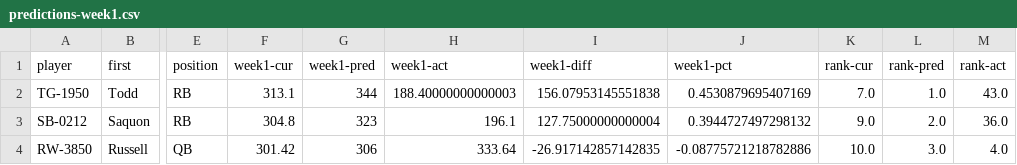
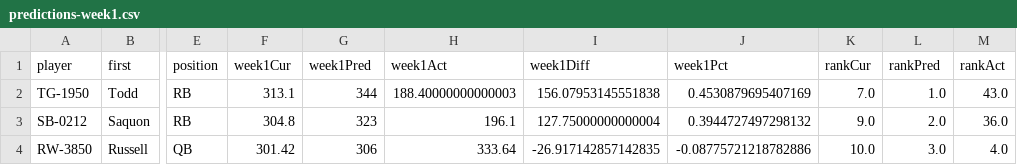
Before and after one commit to BloomTech-Labs/nfl-fantasy-ds, a CSV file: data/combined-predictions/predictions-week1.csv, drawn as a sheet; only a part is shown, gaps mark what is left out; the diff names each change by its address in the sheet, - before the commit and + after, or states it on an @@ line.

Commit message:
changed column headers for predictions-week1.csv

```diff
--- a/data/combined-predictions/predictions-week1.csv
+++ b/data/combined-predictions/predictions-week1.csv
-F1: week1-cur
+F1: week1Cur
-G1: week1-pred
+G1: week1Pred
-H1: week1-act
+H1: week1Act
-I1: week1-diff
+I1: week1Diff
-J1: week1-pct
+J1: week1Pct
-K1: rank-cur
+K1: rankCur
-L1: rank-pred
+L1: rankPred
-M1: rank-act
+M1: rankAct
```
